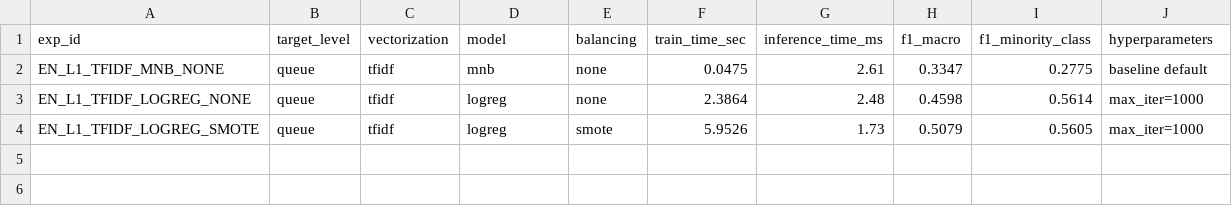
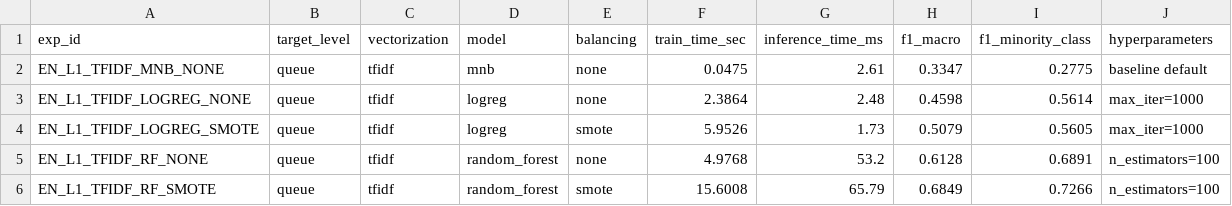
Before and after one commit to pedroandreutorres-dev/sitor-nlp-backend, a CSV file: data/processed/tracker_en.csv, drawn as a sheet.

```diff
--- a/data/processed/tracker_en.csv
+++ b/data/processed/tracker_en.csv
@@ -4 +4,3 @@ EN_L1_TFIDF_LOGREG_NONE,queue,tfidf,logreg,none,2.3864,2.48,0.4598,0.5614,max_it
 EN_L1_TFIDF_LOGREG_SMOTE,queue,tfidf,logreg,smote,5.9526,1.73,0.5079,0.5605,max_iter=1000
+EN_L1_TFIDF_RF_NONE,queue,tfidf,random_forest,none,4.9768,53.2,0.6128,0.6891,n_estimators=100
+EN_L1_TFIDF_RF_SMOTE,queue,tfidf,random_forest,smote,15.6008,65.79,0.6849,0.7266,n_estimators=100
```
Also changed, not shown: data/processed/tracker_es.csv, 4 other files.
